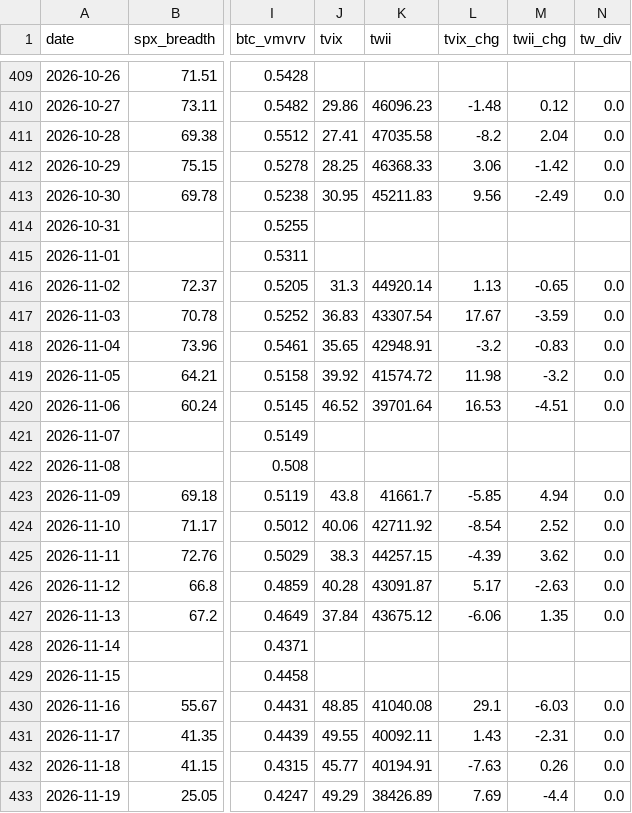
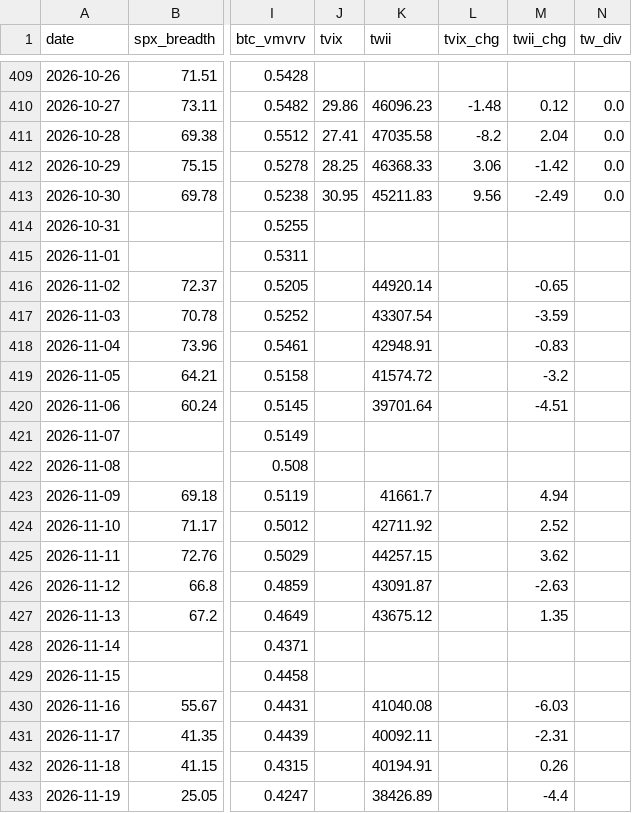
Before and after one commit to luke120513-sys/dip-signal, a CSV file: history.csv, drawn as a sheet; only a part is shown, gaps mark what is left out; the diff covers the shown part only; the diff names each change by its address in the sheet, - before the commit and + after, or states it on an @@ line.

```diff
--- a/history.csv
+++ b/history.csv
-J416 (tvix): 31.3
+J416 (tvix): (empty)
-L416 (tvix_chg): 1.13
+L416 (tvix_chg): (empty)
-N416:N420 (tw_div): 0.0
+N416:N420 (tw_div): (empty)
-J417 (tvix): 36.83
+J417 (tvix): (empty)
-L417 (tvix_chg): 17.67
+L417 (tvix_chg): (empty)
-J418 (tvix): 35.65
+J418 (tvix): (empty)
-L418 (tvix_chg): -3.2
+L418 (tvix_chg): (empty)
-J419 (tvix): 39.92
+J419 (tvix): (empty)
-L419 (tvix_chg): 11.98
+L419 (tvix_chg): (empty)
-J420 (tvix): 46.52
+J420 (tvix): (empty)
-L420 (tvix_chg): 16.53
+L420 (tvix_chg): (empty)
-J423 (tvix): 43.8
+J423 (tvix): (empty)
-L423 (tvix_chg): -5.85
+L423 (tvix_chg): (empty)
-N423:N427 (tw_div): 0.0
+N423:N427 (tw_div): (empty)
-J424 (tvix): 40.06
+J424 (tvix): (empty)
-L424 (tvix_chg): -8.54
+L424 (tvix_chg): (empty)
-J425 (tvix): 38.3
+J425 (tvix): (empty)
-L425 (tvix_chg): -4.39
+L425 (tvix_chg): (empty)
-J426 (tvix): 40.28
+J426 (tvix): (empty)
-L426 (tvix_chg): 5.17
+L426 (tvix_chg): (empty)
-J427 (tvix): 37.84
+J427 (tvix): (empty)
-L427 (tvix_chg): -6.06
+L427 (tvix_chg): (empty)
-J430 (tvix): 48.85
+J430 (tvix): (empty)
-L430 (tvix_chg): 29.1
+L430 (tvix_chg): (empty)
-N430:N433 (tw_div): 0.0
+N430:N433 (tw_div): (empty)
-J431 (tvix): 49.55
+J431 (tvix): (empty)
-L431 (tvix_chg): 1.43
+L431 (tvix_chg): (empty)
-J432 (tvix): 45.77
+J432 (tvix): (empty)
-L432 (tvix_chg): -7.63
+L432 (tvix_chg): (empty)
-J433 (tvix): 49.29
+J433 (tvix): (empty)
-L433 (tvix_chg): 7.69
+L433 (tvix_chg): (empty)
```
Also changed, not shown: 14 edited cells elsewhere in this file, 4 other files.
